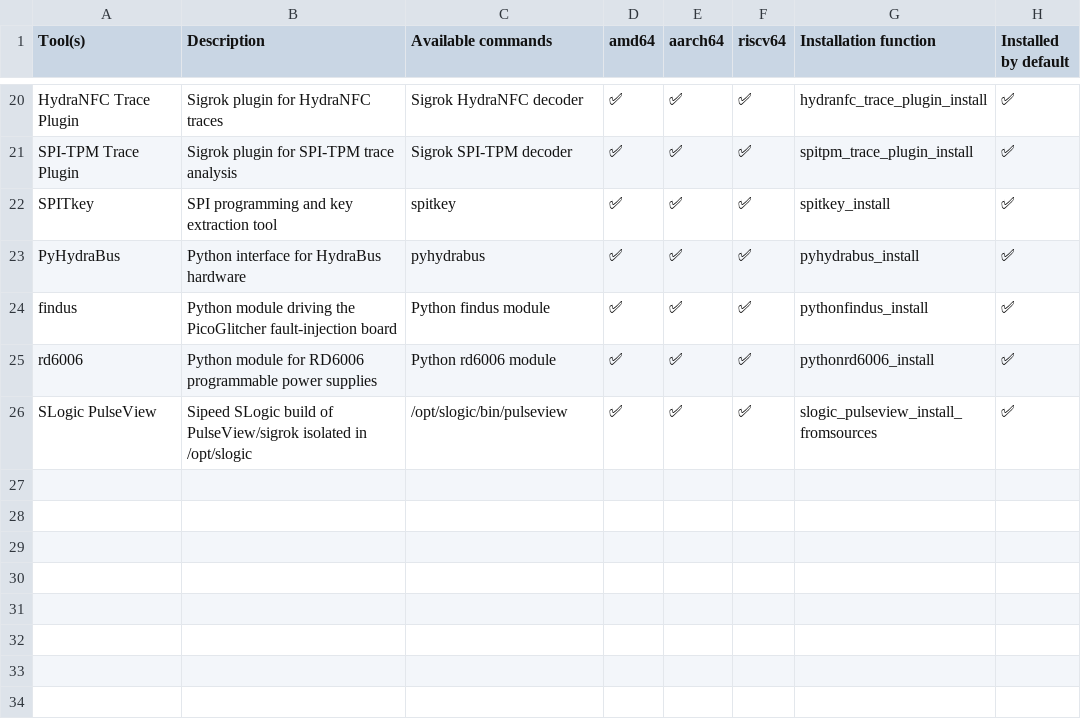
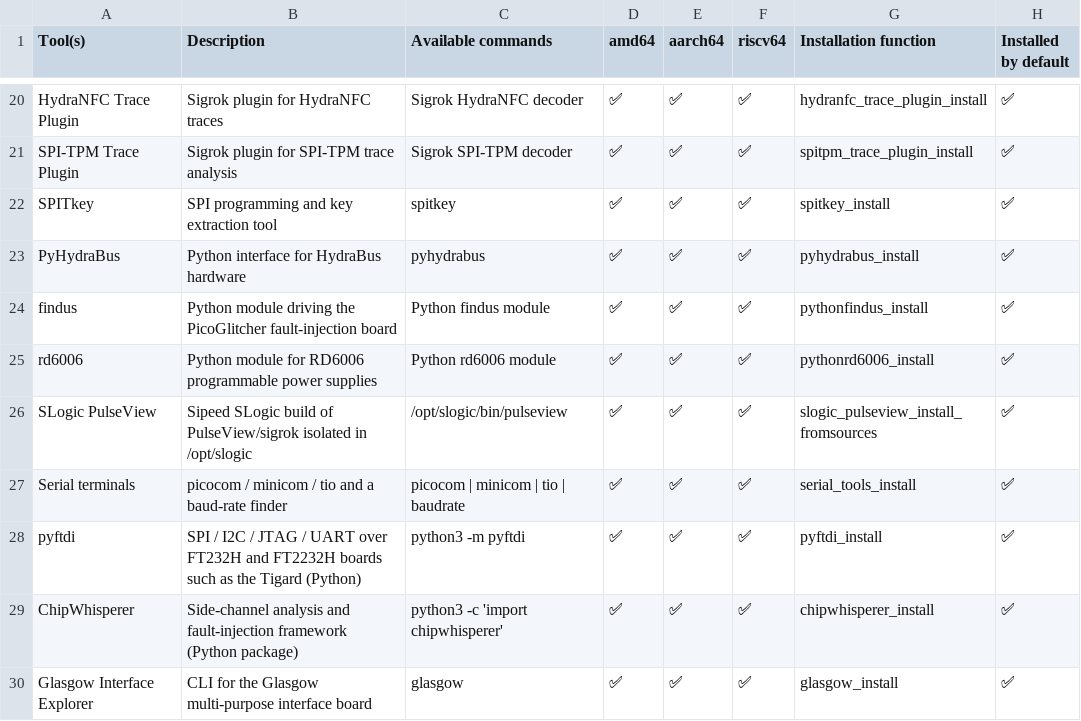
Before and after one commit to PentHertz/rfswift-doc-v2, a CSV file: content/docs/guide/tools_for_hardware.csv, drawn as a sheet; only a part is shown, gaps mark what is left out; the diff names each change by its address in the sheet, - before the commit and + after, or states it on an @@ line.

```diff
--- a/content/docs/guide/tools_for_hardware.csv
+++ b/content/docs/guide/tools_for_hardware.csv
+row 27: Serial terminals | picocom / minicom / tio and a baud-rate finder | picocom | minicom | tio | baudrate | ✅ | ✅ | ✅ | serial_tools_install | ✅
+row 28: pyftdi | SPI / I2C / JTAG / UART over FT232H and FT2232H boards such as the Tigard (Python) | python3 -m pyftdi | ✅ | ✅ | ✅ | pyftdi_install | ✅
+row 29: ChipWhisperer | Side-channel analysis and fault-injection framework (Python package) | python3 -c 'import chipwhisperer' | ✅ | ✅ | ✅ | chipwhisperer_install | ✅
+row 30: Glasgow Interface Explorer | CLI for the Glasgow multi-purpose interface board | glasgow | ✅ | ✅ | ✅ | glasgow_install | ✅
```
Also changed, not shown: content/docs/guide/precompimages.csv, content/docs/guide/tools_for_ad.csv, 40 other files.
